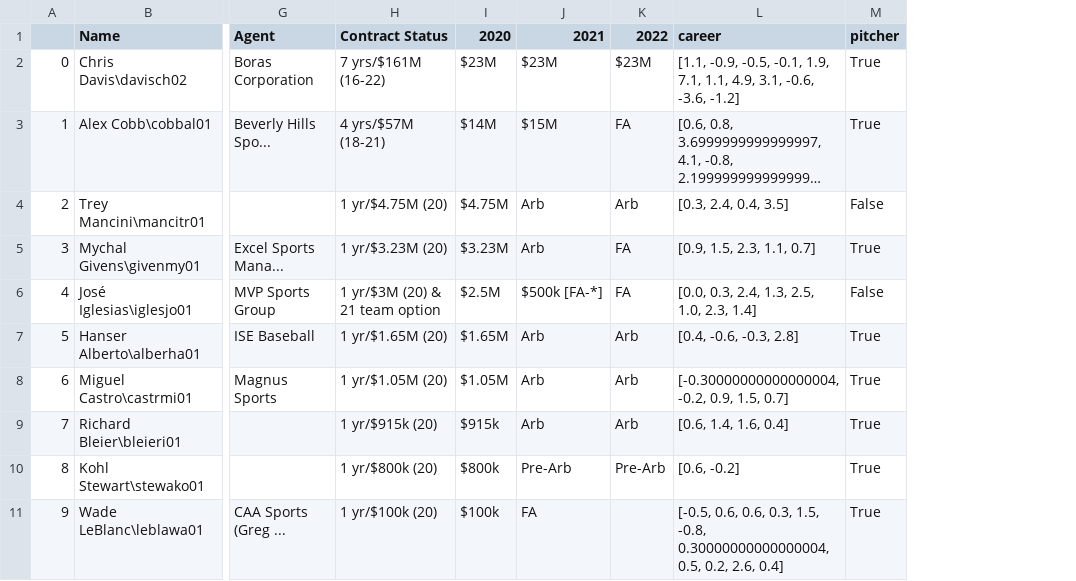
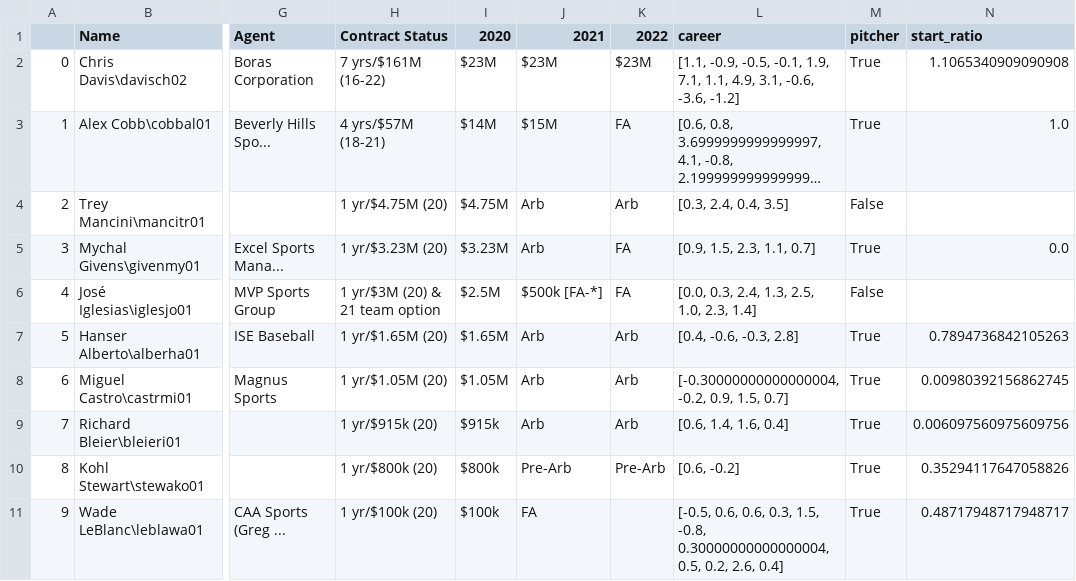
Before and after one commit to gkamer8/baseball-team-value, a CSV file: Full Team Data/orioles_data.csv, drawn as a sheet; only a part is shown, gaps mark what is left out; long unchanged cells end in …; the diff names each change by its address in the sheet, - before the commit and + after, or states it on an @@ line.

```diff
--- a/Full Team Data/orioles_data.csv
+++ b/Full Team Data/orioles_data.csv
+column N (start_ratio), rows 2-11: 1.1065340909090908 | 1.0 |  | 0.0 |  | 0.7894736842105263 | 0.00980392156862745 | 0.006097560975609756 | 0.35294117647058826 | 0.48717948717948717
```
Also changed, not shown: Full Team Data/braves_data.csv, Full Team Data/diamondbacks_data.csv, 10 other files.
